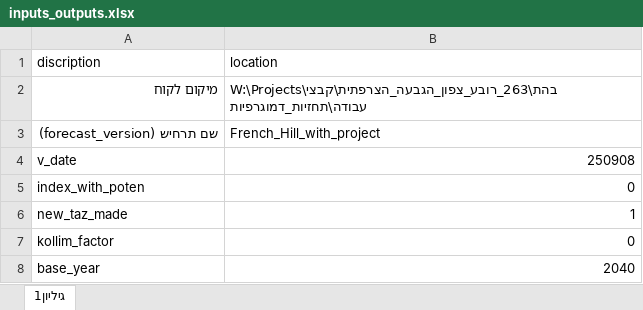
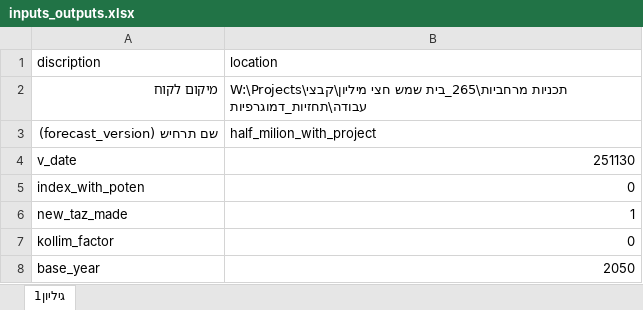
Before and after one commit to JTMPT/create_forecast_ad_hoc, an Excel workbook: inputs_outputs.xlsx, sheet גיליון1, drawn as a sheet; values as stored, in another font and other column widths than the file's, no borders; the diff names each change by its address in the sheet, - before the commit and + after, or states it on an @@ line.

```diff
--- a/inputs_outputs.xlsx (sheet גיליון1)
+++ b/inputs_outputs.xlsx (sheet גיליון1)
-B2 (location): W:\Projects\בהת\263_רובע_צפון_הגבעה_הצרפתית\קבצי עבודה\תחזיות_דמוגרפיות
+B2 (location): W:\Projects\תכניות מרחביות\265_בית שמש חצי מיליון\קבצי עבודה\תחזיות_דמוגרפיות
-B3 (location): French_Hill_with_project
+B3 (location): half_milion_with_project
-B4 (location): 250908
+B4 (location): 251130
-B8 (location): 2040
+B8 (location): 2050
```
Also changed, not shown: 1 other file.
